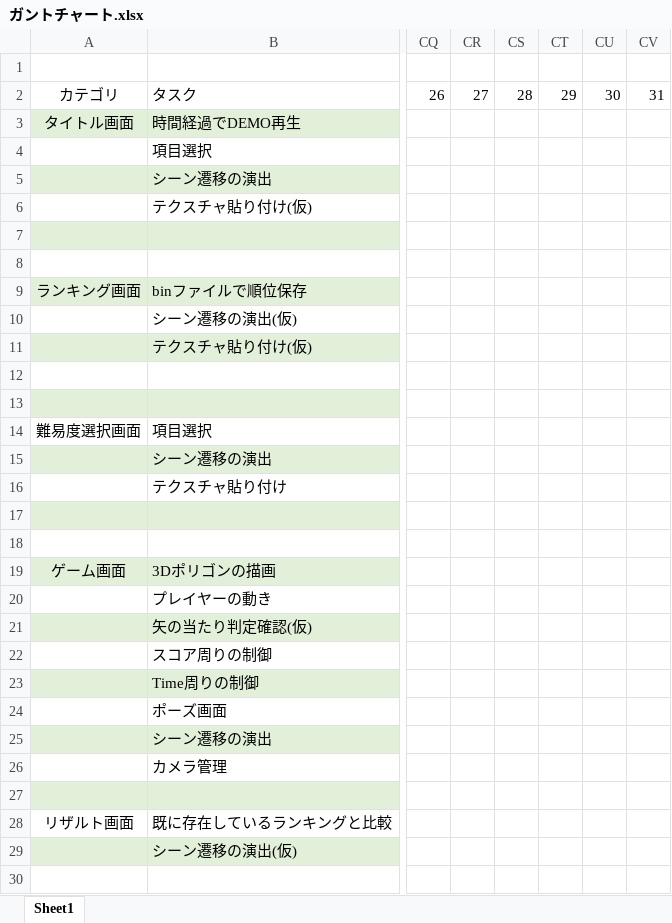
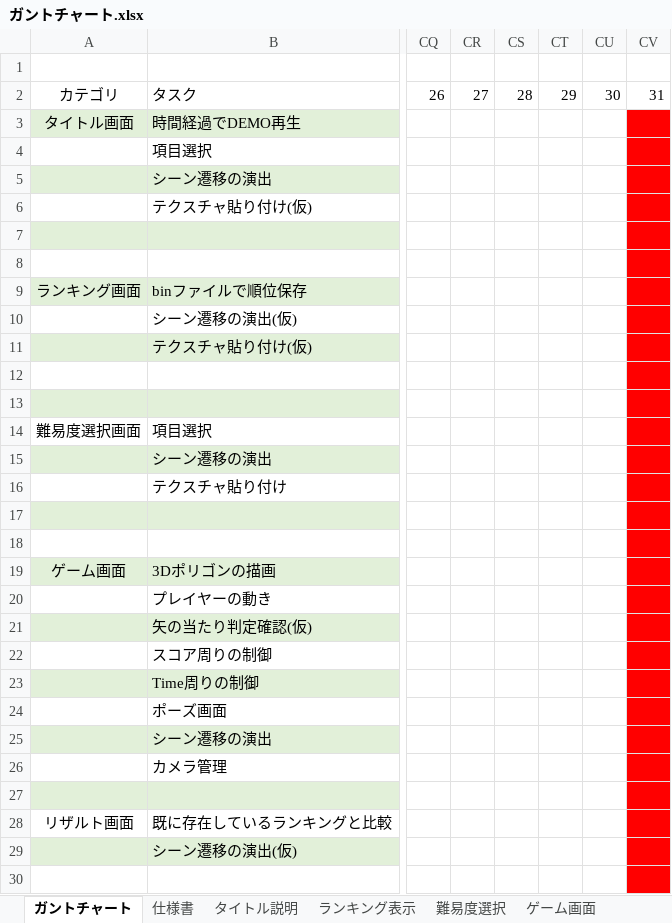
Before and after one commit to akapikumin887/HEWGAME, an Excel workbook: ガントチャート.xlsx, sheet ガントチャート, drawn as a sheet; only a part is shown, gaps mark what is left out; values as stored, in another font and other column widths than the file's, no borders; conditional formats not drawn; the diff covers the shown part only; the diff names each change by its address in the sheet, - before the commit and + after, or states it on an @@ line.

Commit message:
太田:ガントチャート.xlsxに仕様書を追加

```diff
--- a/ガントチャート.xlsx (sheet ガントチャート)
+++ b/ガントチャート.xlsx (sheet ガントチャート)
-sheet tab: Sheet1
+sheet tab: ガントチャート
+sheet tab: 仕様書
+sheet tab: タイトル説明
+sheet tab: ランキング表示
+sheet tab: 難易度選択
+sheet tab: ゲーム画面
-CV3:CV30 fill: none
+CV3:CV30 fill: #FF0000
```
Also changed, not shown: cell formats elsewhere in this sheet, other sheet tabs, charts or pictures.
